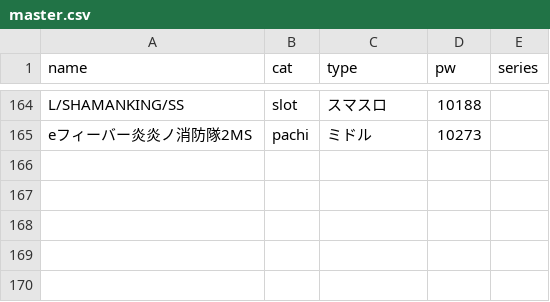
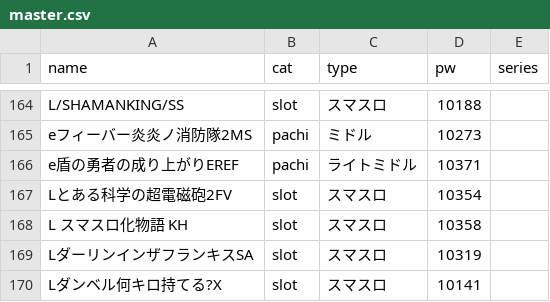
Before and after one commit to u1825pctstk69/Uemine-Guide, a CSV file: data/master.csv, drawn as a sheet; only a part is shown, gaps mark what is left out.

```diff
--- a/data/master.csv
+++ b/data/master.csv
@@ -165 +165,6 @@ L/SHAMANKING/SS,slot,スマスロ,10188,
 eフィーバー炎炎ノ消防隊2MS,pachi,ミドル,10273,
+e盾の勇者の成り上がりEREF,pachi,ライトミドル,10371,
+Lとある科学の超電磁砲2FV,slot,スマスロ,10354,
+L スマスロ化物語 KH,slot,スマスロ,10358,
+LダーリンインザフランキスSA,slot,スマスロ,10319,
+Lダンベル何キロ持てる?X,slot,スマスロ,10141,
```
Also changed, not shown: 7 other files.
